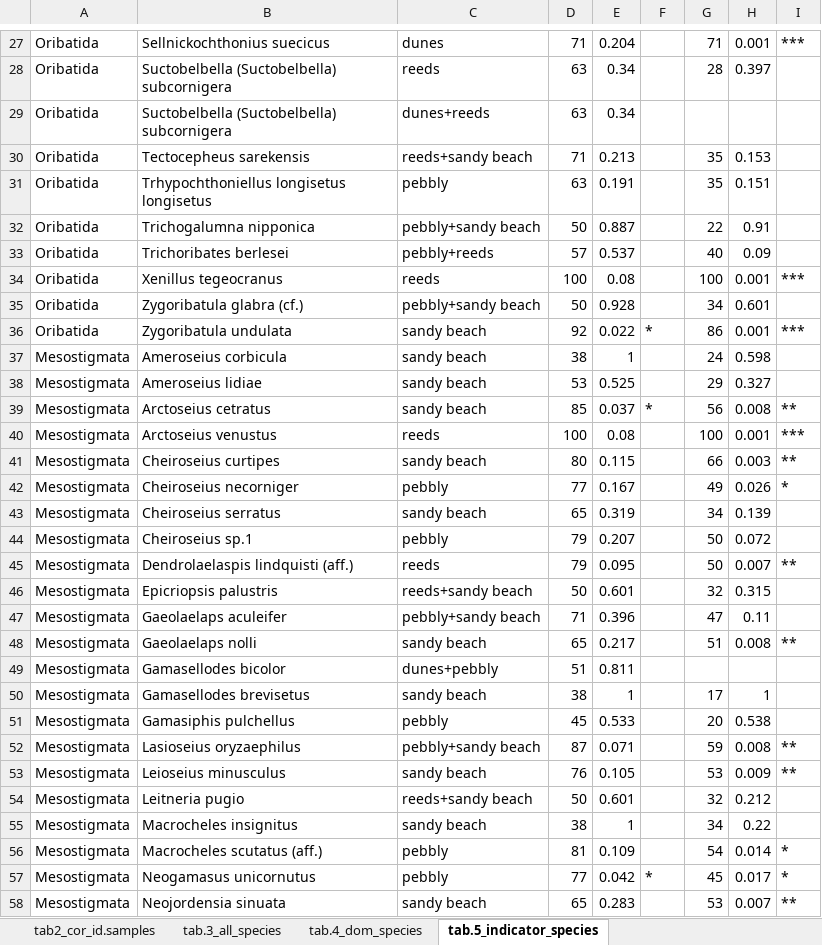
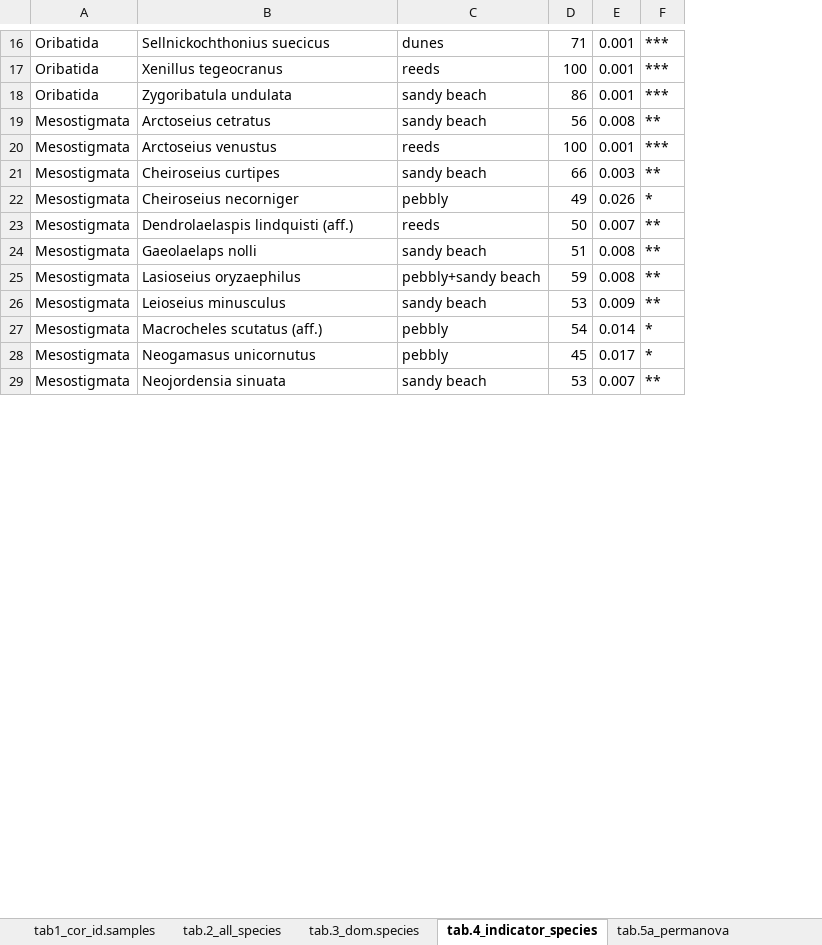
Before and after one commit to ANSozontov/samoor_2024, an Excel workbook: samoor_tables.xlsx, sheet tab.4_indicator_species, drawn as a sheet; only a part is shown, gaps mark what is left out; values as stored, in another font and other column widths than the file's, no borders; removed rows and columns are numbered as before the commit, all else as after; the diff covers the shown part only; the diff names each change by its address in the sheet, - before the commit and + after, or states it on an @@ line.

```diff
--- a/samoor_tables.xlsx (sheet tab.4_indicator_species)
+++ b/samoor_tables.xlsx (sheet tab.4_indicator_species)
-sheet tab: tab2_cor_id.samples
+sheet tab: tab1_cor_id.samples
-sheet tab: tab.3_all_species
+sheet tab: tab.2_all_species
-sheet tab: tab.4_dom_species
+sheet tab: tab.3_dom.species
-sheet tab: tab.5_indicator_species
+sheet tab: tab.4_indicator_species
+sheet tab: tab.5a_permanova
-column D, row 27: 71; row 34: 100; row 36: 92; rows 39-42: 85 | 100 | 80 | 77; row 45: 79; row 48: 65; rows 52-53: 87 | 76; rows 56-58: 81 | 77 | 65
-column E, row 27: 0.204; row 34: 0.08; row 36: 0.022; rows 39-42: 0.037 | 0.08 | 0.115 | 0.167; row 45: 0.095; row 48: 0.217; rows 52-53: 0.071 | 0.105; rows 56-58: 0.109 | 0.042 | 0.283
-column F, row 36: *; row 39: *; row 57: *
-row 28: Oribatida | Suctobelbella (Suctobelbella) subcornigera | reeds | 63 | 0.34 |  | 28 | 0.397
-row 29: Oribatida | Suctobelbella (Suctobelbella) subcornigera | dunes+reeds | 63 | 0.34
-row 30: Oribatida | Tectocepheus sarekensis | reeds+sandy beach | 71 | 0.213 |  | 35 | 0.153
-row 31: Oribatida | Trhypochthoniellus longisetus longisetus | pebbly | 63 | 0.191 |  | 35 | 0.151
-row 32: Oribatida | Trichogalumna nipponica | pebbly+sandy beach | 50 | 0.887 |  | 22 | 0.91
-row 33: Oribatida | Trichoribates berlesei | pebbly+reeds | 57 | 0.537 |  | 40 | 0.09
-row 35: Oribatida | Zygoribatula glabra (cf.) | pebbly+sandy beach | 50 | 0.928 |  | 34 | 0.601
-row 37: Mesostigmata | Ameroseius corbicula | sandy beach | 38 | 1 |  | 24 | 0.598
-row 38: Mesostigmata | Ameroseius lidiae | sandy beach | 53 | 0.525 |  | 29 | 0.327
-row 43: Mesostigmata | Cheiroseius serratus | sandy beach | 65 | 0.319 |  | 34 | 0.139
-row 44: Mesostigmata | Cheiroseius sp.1 | pebbly | 79 | 0.207 |  | 50 | 0.072
-row 46: Mesostigmata | Epicriopsis palustris | reeds+sandy beach | 50 | 0.601 |  | 32 | 0.315
-row 47: Mesostigmata | Gaeolaelaps aculeifer | pebbly+sandy beach | 71 | 0.396 |  | 47 | 0.11
-row 49: Mesostigmata | Gamasellodes bicolor | dunes+pebbly | 51 | 0.811
-row 50: Mesostigmata | Gamasellodes brevisetus | sandy beach | 38 | 1 |  | 17 | 1
-row 51: Mesostigmata | Gamasiphis pulchellus | pebbly | 45 | 0.533 |  | 20 | 0.538
-row 54: Mesostigmata | Leitneria pugio | reeds+sandy beach | 50 | 0.601 |  | 32 | 0.212
-row 55: Mesostigmata | Macrocheles insignitus | sandy beach | 38 | 1 |  | 34 | 0.22
```
Also changed, not shown: 1 added row, 24 removed rows and 4 edited cells elsewhere in this sheet, sheet tab.3_dom.species, sheet tab.2_all_species, sheet tab1_cor_id.samples, other sheet tabs, 5 other files.
